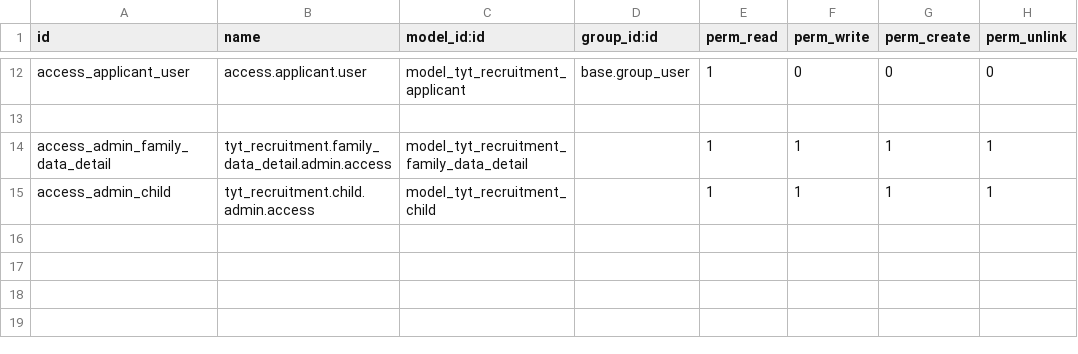
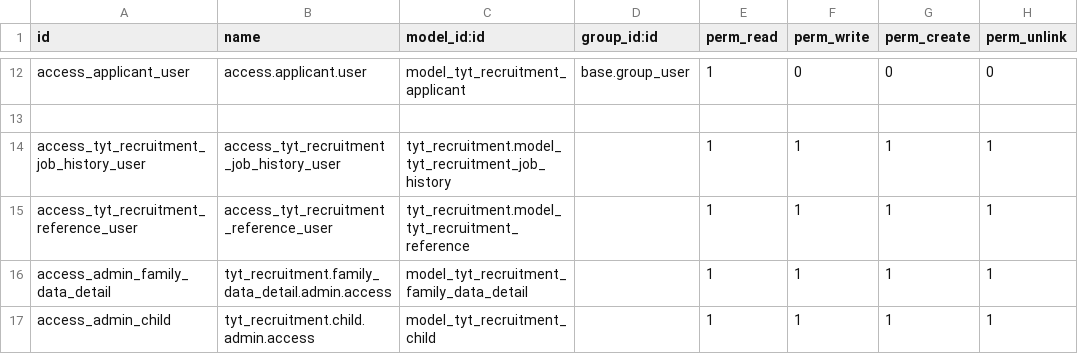
Before and after one commit to SoyCalidad/tyt_calidad_, a CSV file: tyt_recruitment/security/ir.model.access.csv, drawn as a sheet; only a part is shown, gaps mark what is left out; the diff names each change by its address in the sheet, - before the commit and + after, or states it on an @@ line.

Commit message:
Fix: dynamic job_references and job_history

```diff
--- a/tyt_recruitment/security/ir.model.access.csv
+++ b/tyt_recruitment/security/ir.model.access.csv
+row 14: access_tyt_recruitment_job_history_user | access_tyt_recruitment_job_history_user | tyt_recruitment.model_tyt_recruitment_job_history |  | 1 | 1 | 1 | 1
+row 15: access_tyt_recruitment_reference_user | access_tyt_recruitment_reference_user | tyt_recruitment.model_tyt_recruitment_reference |  | 1 | 1 | 1 | 1
```
Also changed, not shown: 3 other files.
